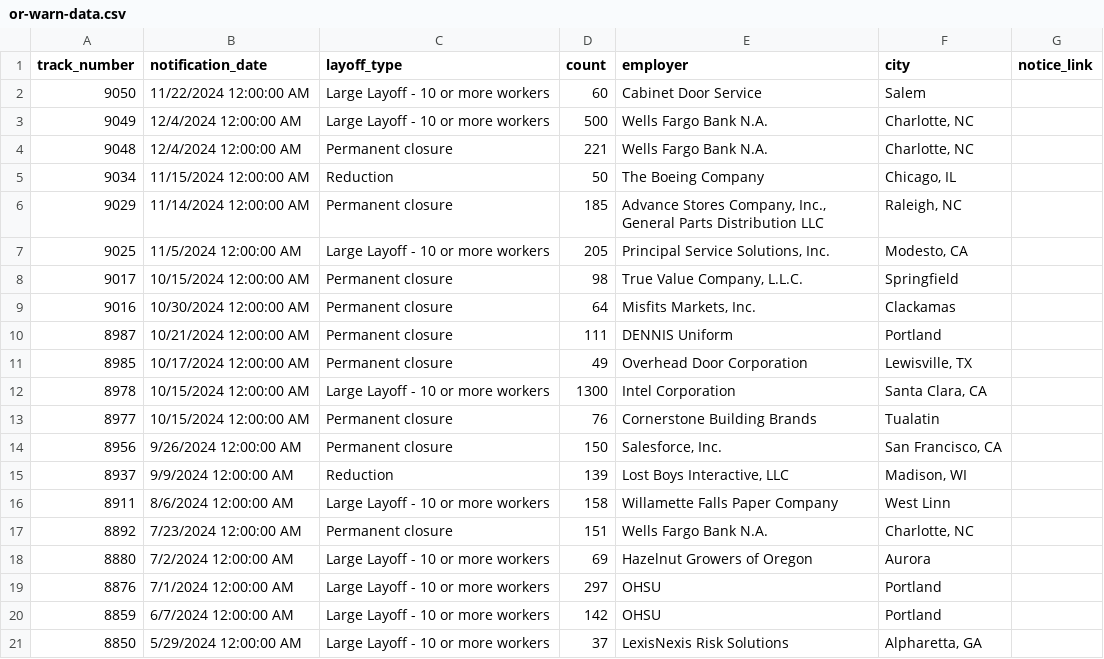
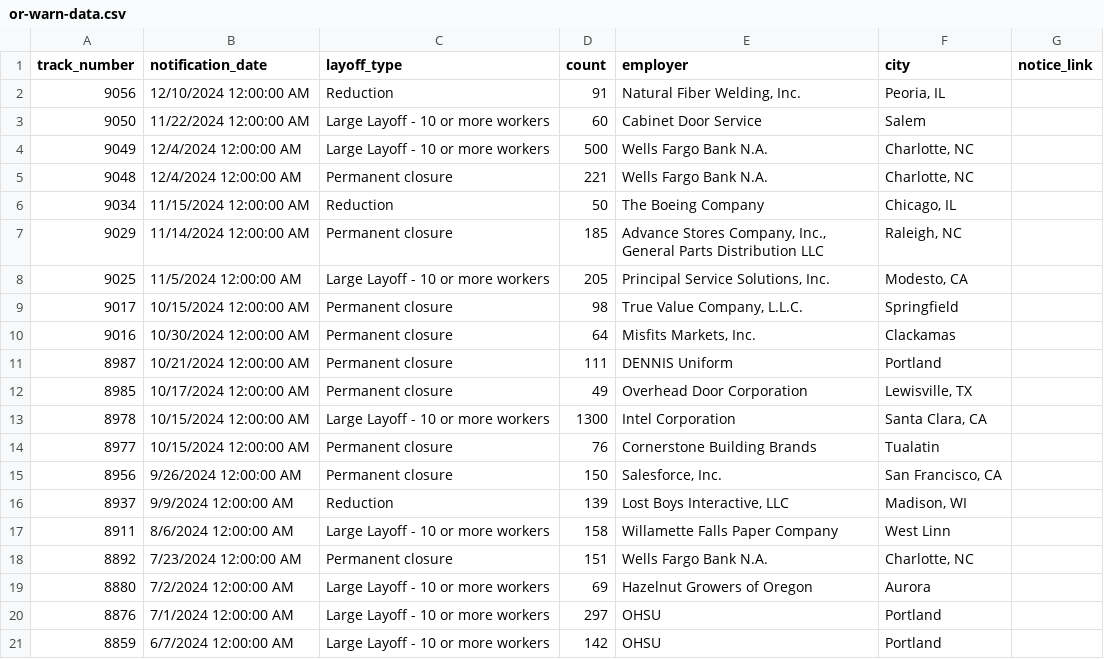
Before and after one commit to deleonkr/oregon-warn-list, a CSV file: or-warn-data.csv, drawn as a sheet.

```diff
--- a/or-warn-data.csv
+++ b/or-warn-data.csv
@@ -1,2 +1,3 @@
 track_number,notification_date,layoff_type,count,employer,city,notice_link
+9056,12/10/2024 12:00:00 AM,Reduction,91,"Natural Fiber Welding, Inc.","Peoria, IL",
 9050,11/22/2024 12:00:00 AM,Large Layoff - 10 or more workers,60,Cabinet Door Service,Salem,
@@ -20,2 +21 @@ track_number,notification_date,layoff_type,count,employer,city,notice_link
 8859,6/7/2024 12:00:00 AM,Large Layoff - 10 or more workers,142,OHSU,Portland,
-8850,5/29/2024 12:00:00 AM,Large Layoff - 10 or more workers,37,LexisNexis Risk Solutions,"Alpharetta, GA",
```
